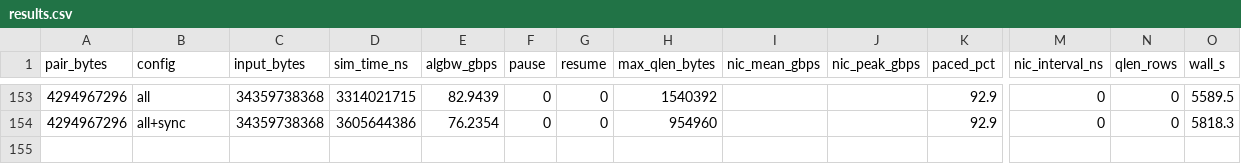
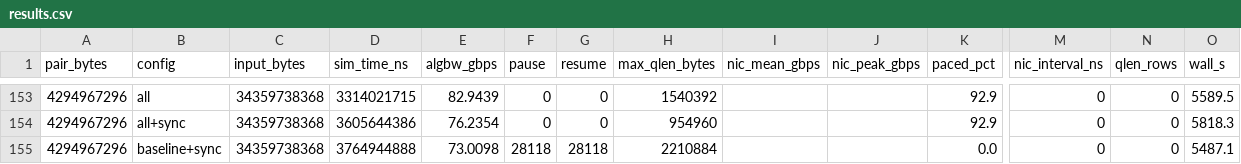
Before and after one commit to Woooooffy/ns-3-alibabacloud, a CSV file: simulation/scratch/sweep_results/mini_2gpu_2nic_ack/results.csv, drawn as a sheet; only a part is shown, gaps mark what is left out; rows hold the shown columns only; the diff names each change by its address in the sheet, - before the commit and + after, or states it on an @@ line.

```diff
--- a/simulation/scratch/sweep_results/mini_2gpu_2nic_ack/results.csv
+++ b/simulation/scratch/sweep_results/mini_2gpu_2nic_ack/results.csv
+row 155: 4294967296 | baseline+sync | 34359738368 | 3764944888 | 73.0098 | 28118 | 28118 | 2210884 |  |  | 0.0 | 0 | 0 | 5487.1
```
Also changed, not shown: 3 other files.
